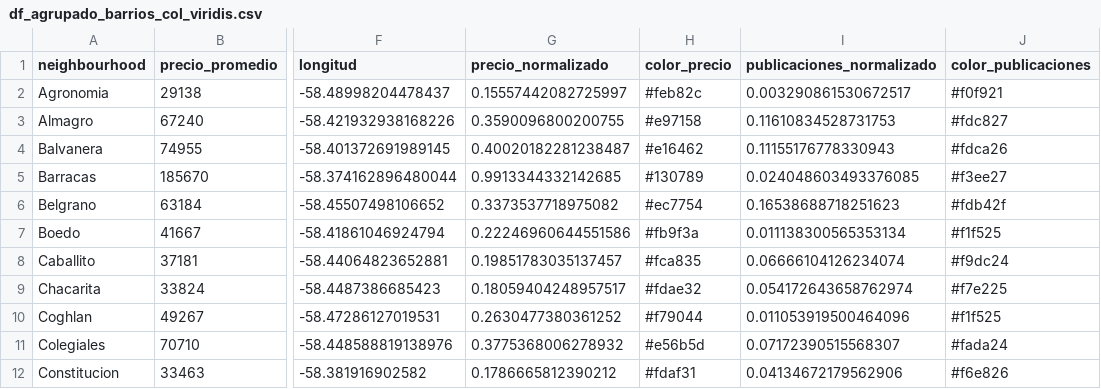
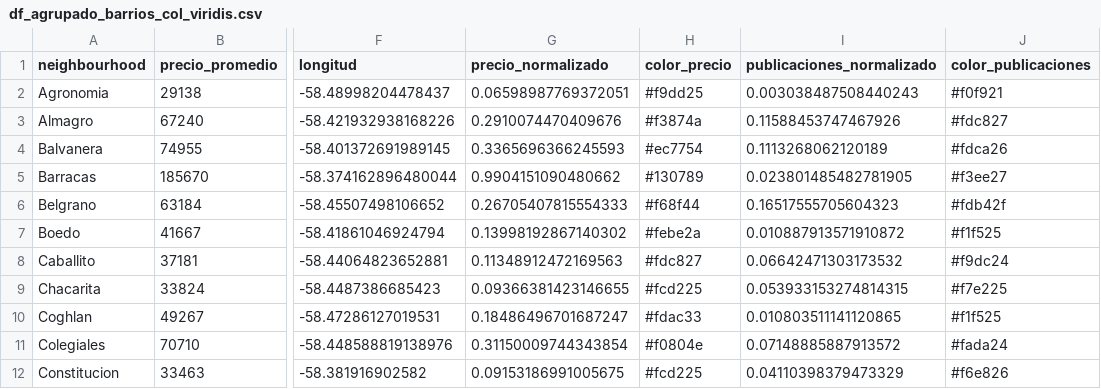
Before and after one commit to NicoMlicottaDS/ecd2024b, a CSV file: tpfinal/df_agrupado_barrios_col_viridis.csv, drawn as a sheet; only a part is shown, gaps mark what is left out; the diff covers the shown part only; the diff names each change by its address in the sheet, - before the commit and + after, or states it on an @@ line.

Commit message:
Add files via upload

```diff
--- a/tpfinal/df_agrupado_barrios_col_viridis.csv
+++ b/tpfinal/df_agrupado_barrios_col_viridis.csv
-G2 (precio_normalizado): 0.15557442082725997
+G2 (precio_normalizado): 0.06598987769372051
-H2 (color_precio): #feb82c
+H2 (color_precio): #f9dd25
-I2 (publicaciones_normalizado): 0.003290861530672517
+I2 (publicaciones_normalizado): 0.003038487508440243
-G3 (precio_normalizado): 0.3590096800200755
+G3 (precio_normalizado): 0.2910074470409676
-H3 (color_precio): #e97158
+H3 (color_precio): #f3874a
-I3 (publicaciones_normalizado): 0.11610834528731753
+I3 (publicaciones_normalizado): 0.11588453747467926
-G4 (precio_normalizado): 0.40020182281238487
+G4 (precio_normalizado): 0.3365696366245593
-H4 (color_precio): #e16462
+H4 (color_precio): #ec7754
-I4 (publicaciones_normalizado): 0.11155176778330943
+I4 (publicaciones_normalizado): 0.1113268062120189
-G5 (precio_normalizado): 0.9913344332142685
+G5 (precio_normalizado): 0.9904151090480662
-I5 (publicaciones_normalizado): 0.024048603493376085
+I5 (publicaciones_normalizado): 0.023801485482781905
-G6 (precio_normalizado): 0.3373537718975082
+G6 (precio_normalizado): 0.26705407815554333
-H6 (color_precio): #ec7754
+H6 (color_precio): #f68f44
-I6 (publicaciones_normalizado): 0.16538688718251623
+I6 (publicaciones_normalizado): 0.16517555705604323
-G7 (precio_normalizado): 0.22246960644551586
+G7 (precio_normalizado): 0.13998192867140302
-H7 (color_precio): #fb9f3a
+H7 (color_precio): #febe2a
-I7 (publicaciones_normalizado): 0.011138300565353134
+I7 (publicaciones_normalizado): 0.010887913571910872
-G8 (precio_normalizado): 0.19851783035137457
+G8 (precio_normalizado): 0.11348912472169563
-H8 (color_precio): #fca835
+H8 (color_precio): #fdc827
-I8 (publicaciones_normalizado): 0.06666104126234074
+I8 (publicaciones_normalizado): 0.06642471303173532
-G9 (precio_normalizado): 0.18059404248957517
+G9 (precio_normalizado): 0.09366381423146655
-H9 (color_precio): #fdae32
+H9 (color_precio): #fcd225
-I9 (publicaciones_normalizado): 0.054172643658762974
+I9 (publicaciones_normalizado): 0.053933153274814315
-G10 (precio_normalizado): 0.2630477380361252
+G10 (precio_normalizado): 0.18486496701687247
-H10 (color_precio): #f79044
+H10 (color_precio): #fdac33
-I10 (publicaciones_normalizado): 0.011053919500464096
+I10 (publicaciones_normalizado): 0.010803511141120865
-G11 (precio_normalizado): 0.3775368006278932
+G11 (precio_normalizado): 0.31150009744343854
-H11 (color_precio): #e56b5d
+H11 (color_precio): #f0804e
-I11 (publicaciones_normalizado): 0.07172390515568307
+I11 (publicaciones_normalizado): 0.07148885887913572
-G12 (precio_normalizado): 0.1786665812390212
+G12 (precio_normalizado): 0.09153186991005675
-H12 (color_precio): #fdaf31
+H12 (color_precio): #fcd225
-I12 (publicaciones_normalizado): 0.04134672179562906
+I12 (publicaciones_normalizado): 0.04110398379473329
```
Also changed, not shown: 1 removed row and 101 edited cells elsewhere in this file.
